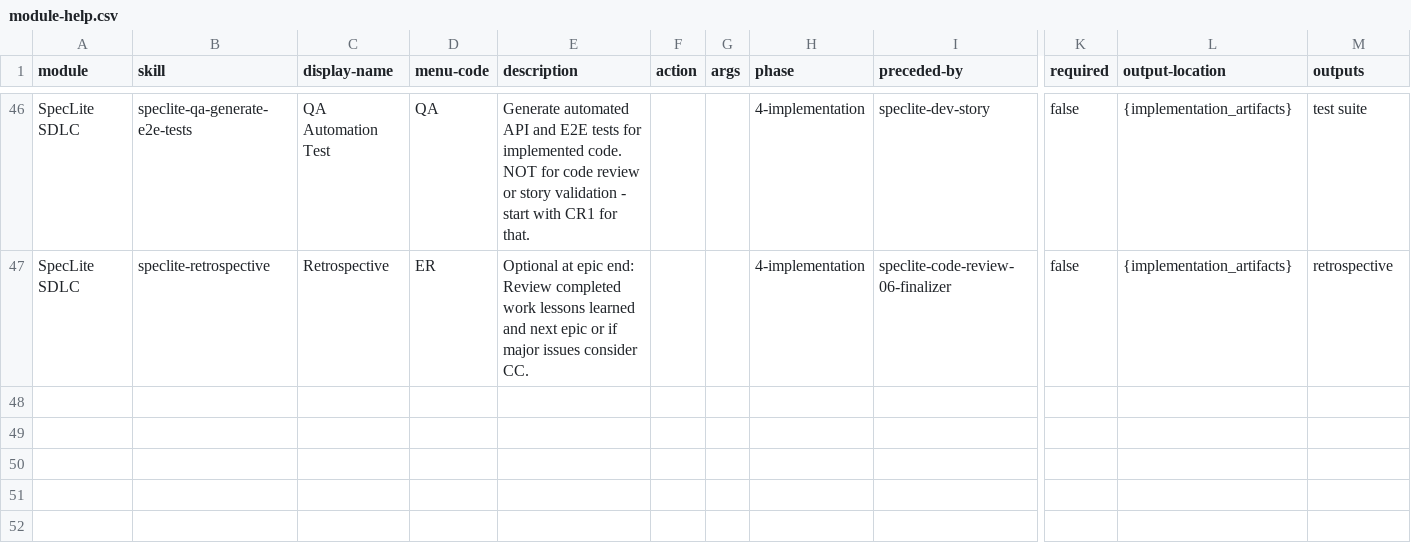
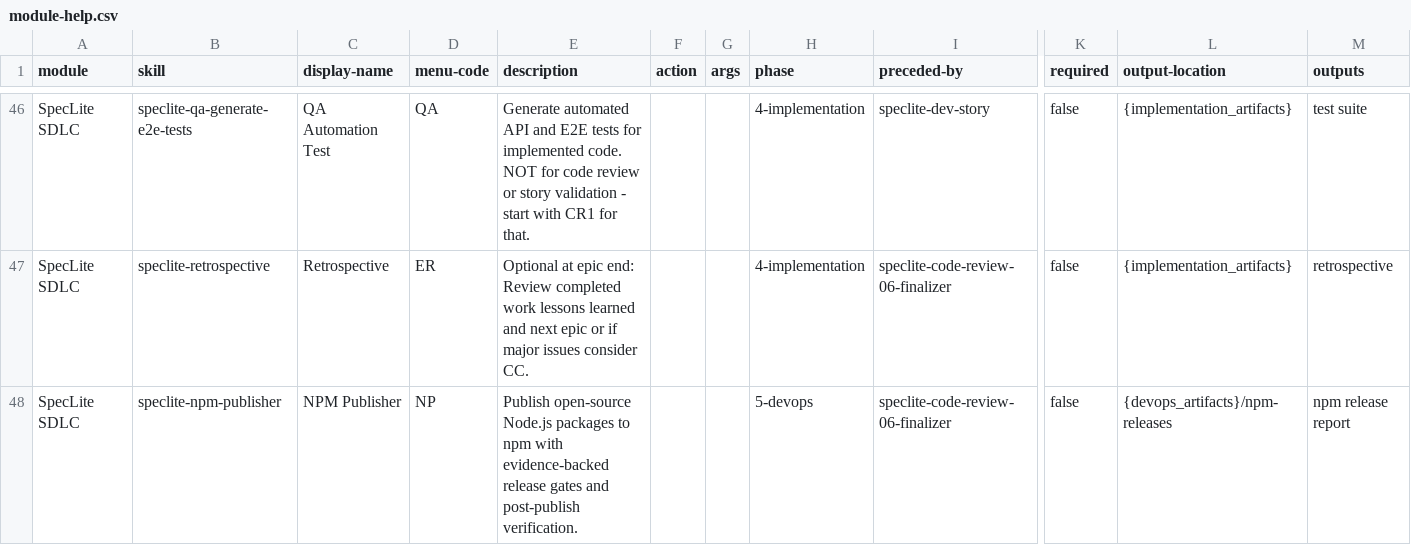
Before and after one commit to flanliulf/SpecLite, a CSV file: assets/source/speclite/sdlc-skills/module-help.csv, drawn as a sheet; only a part is shown, gaps mark what is left out; rows hold the shown columns only; the diff names each change by its address in the sheet, - before the commit and + after, or states it on an @@ line.

Commit message:
feat(source): 新增 DevOps 阶段 npm 发布 Skill

```diff
--- a/assets/source/speclite/sdlc-skills/module-help.csv
+++ b/assets/source/speclite/sdlc-skills/module-help.csv
+row 48: SpecLite SDLC | speclite-npm-publisher | NPM Publisher | NP | Publish open-source Node.js packages to npm with evidence-backed release gates and post-publish verification. |  |  | 5-devops | speclite-code-review-06-finalizer | false | {devops_artifacts}/npm-releases | npm release report
```
Also changed, not shown: 41 other files.
